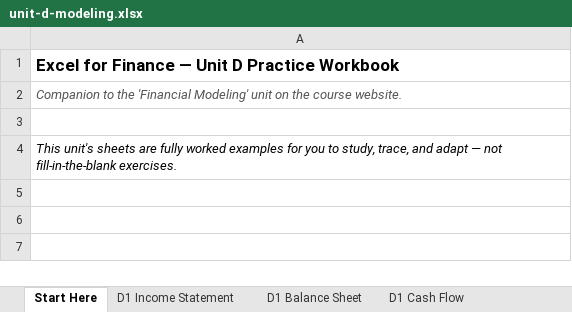
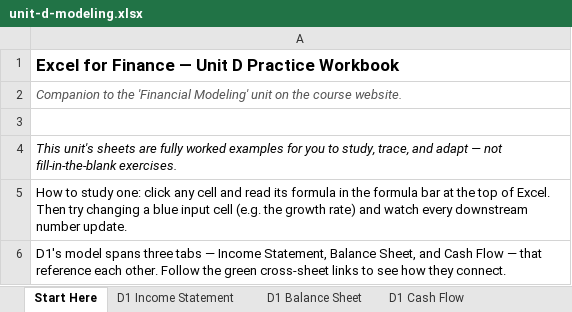
Before and after one commit to owenasmith140-tech/excel-finance-academy, an Excel workbook: workbooks/unit-d-modeling.xlsx, sheet Start Here, drawn as a sheet; values as stored, in another font and other column widths than the file's, no borders; the diff names each change by its address in the sheet, - before the commit and + after, or states it on an @@ line.

```diff
--- a/workbooks/unit-d-modeling.xlsx (sheet Start Here)
+++ b/workbooks/unit-d-modeling.xlsx (sheet Start Here)
+row 5: How to study one: click any cell and read its formula in the formula bar at the top of Excel. Then try changing a blue input cell (e.g. the growth rate) and watch every downstream number update.
+row 6: D1's model spans three tabs — Income Statement, Balance Sheet, and Cash Flow — that reference each other. Follow the green cross-sheet links to see how they connect.
```
Also changed, not shown: sheet D1 Cash Flow, sheet D3 Best Practices, sheet D1 Income Statement, sheet D1 Balance Sheet, sheet D2 DCF Model, workbooks/unit-a-foundations.xlsx, workbooks/unit-b-data.xlsx, 1 other file.
